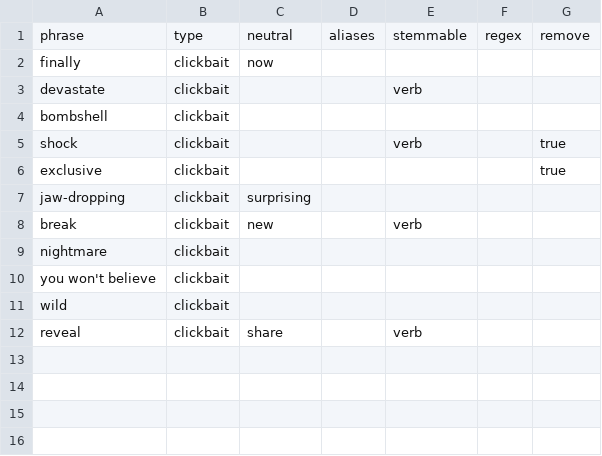
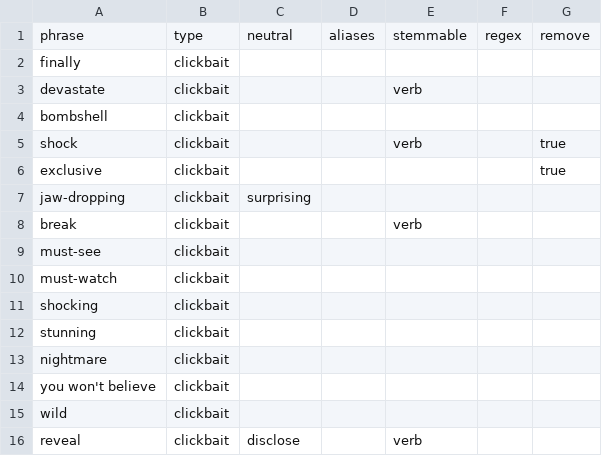
Before and after one commit to La5u/clearframe, a CSV file: data/terms/clickbait.csv, drawn as a sheet.

```diff
--- a/data/terms/clickbait.csv
+++ b/data/terms/clickbait.csv
@@ -1,3 +1,3 @@
 phrase,type,neutral,aliases,stemmable,regex,remove
-finally,clickbait,now,,,,
+finally,clickbait,,,,,
 devastate,clickbait,,,verb,,
@@ -7,3 +7,7 @@ exclusive,clickbait,,,,,true
 jaw-dropping,clickbait,surprising,,,,
-break,clickbait,new,,verb,,
+break,clickbait,,,verb,,
+must-see,clickbait,,,,,
+must-watch,clickbait,,,,,
+shocking,clickbait,,,,,
+stunning,clickbait,,,,,
 nightmare,clickbait,,,,,
@@ -11,2 +15,2 @@ you won't believe,clickbait,,,,,
 wild,clickbait,,,,,
-reveal,clickbait,share,,verb,,
+reveal,clickbait,disclose,,verb,,
```
Also changed, not shown: data/terms/derogatory.csv, data/terms/loaded-framing.csv, 17 other files.
